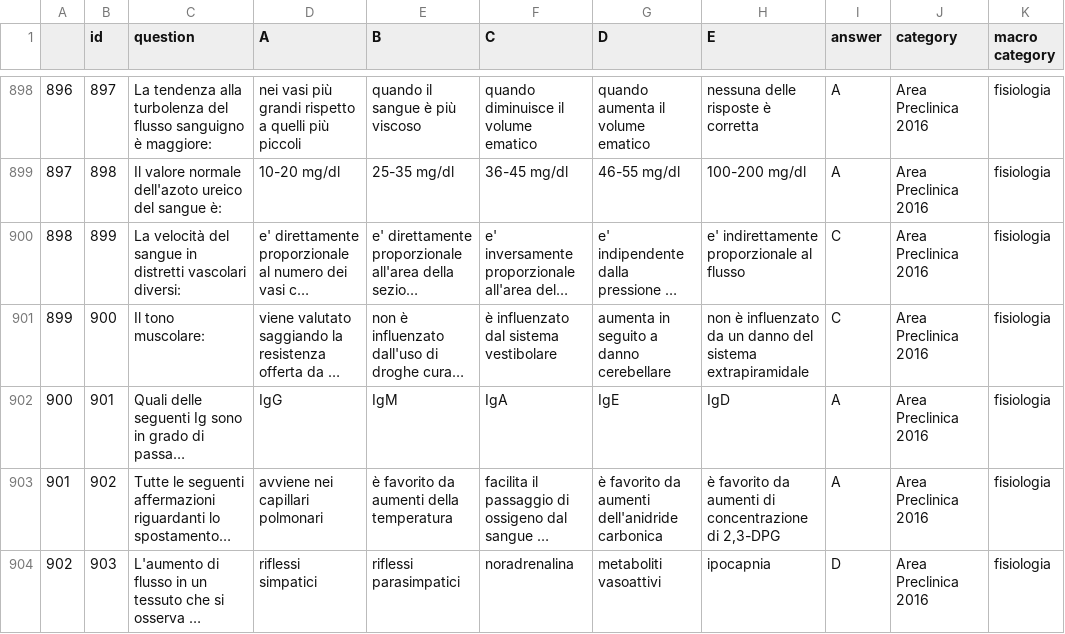
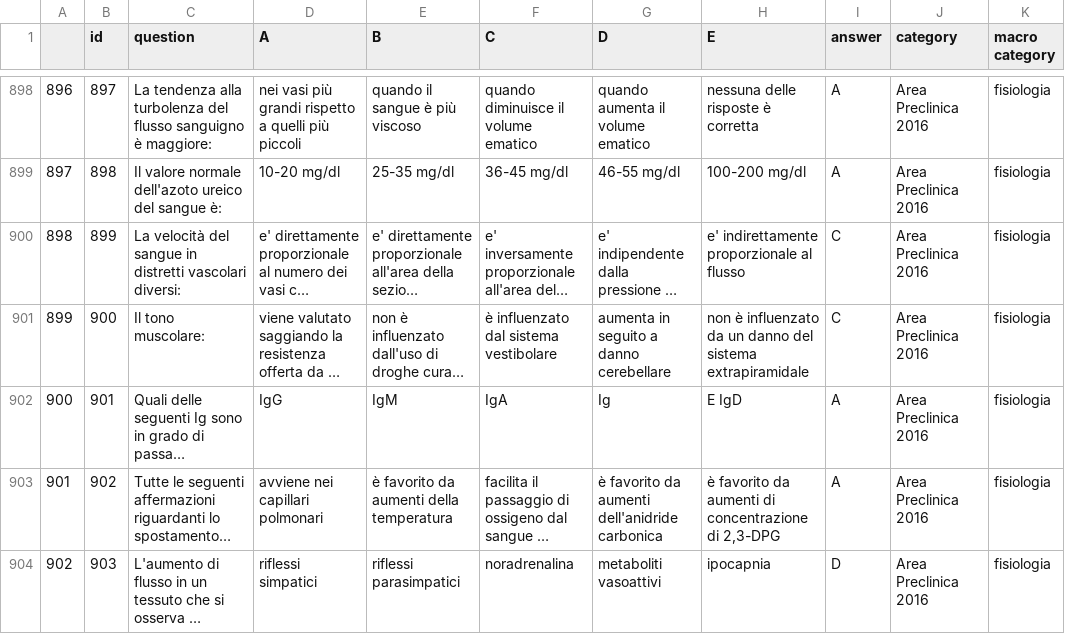
Before and after one commit to nicolobonato97/Big-Data-Analytics, a CSV file: Progetto Big Data/area_preclinica_2016_domande_pulite.csv, drawn as a sheet; only a part is shown, gaps mark what is left out; long unchanged cells end in …; the diff covers the shown part only; the diff names each change by its address in the sheet, - before the commit and + after, or states it on an @@ line.

```diff
--- a/Progetto Big Data/area_preclinica_2016_domande_pulite.csv
+++ b/Progetto Big Data/area_preclinica_2016_domande_pulite.csv
-G902 (D): IgE
+G902 (D): Ig
-H902 (E): IgD
+H902 (E): E IgD
```
Also changed, not shown: 59 edited cells elsewhere in this file, Progetto Big Data/differenze_area_preclinica_2016_2017.csv, 3 other files.
